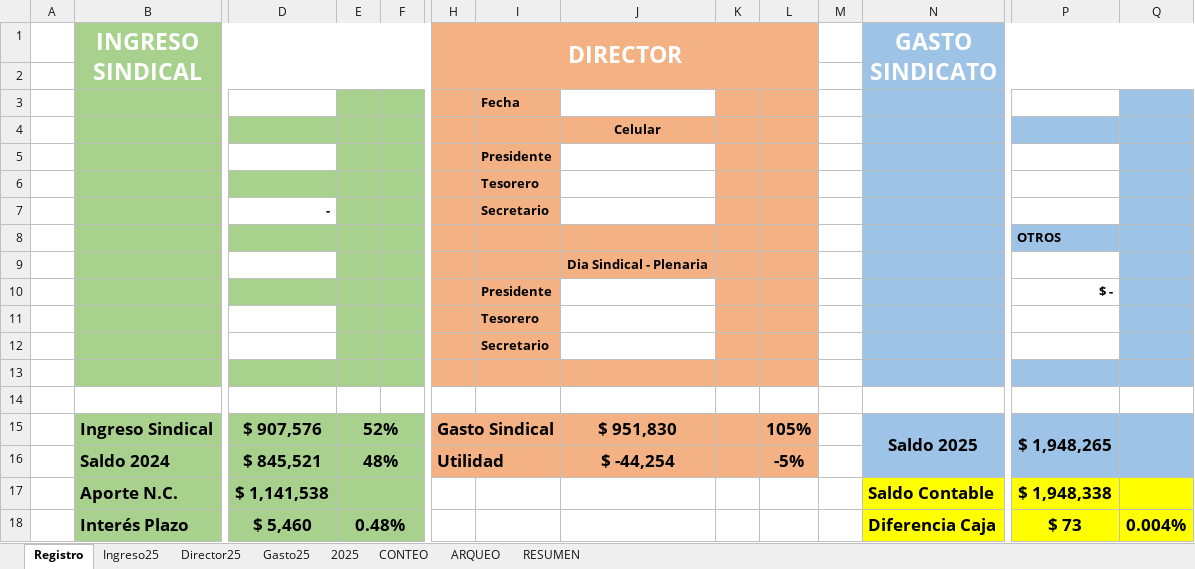
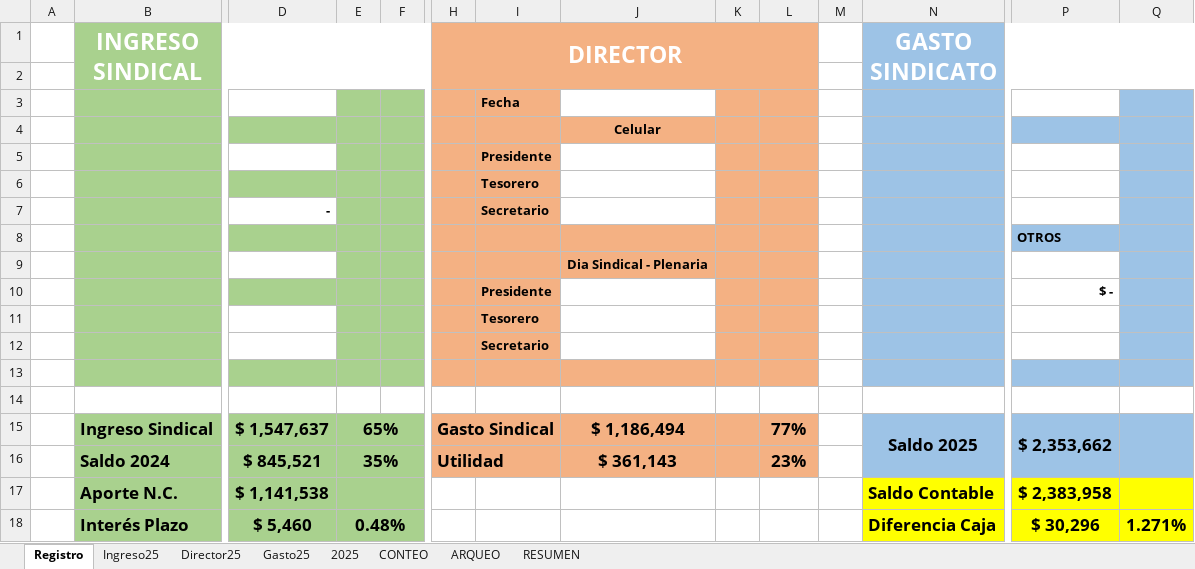
Before and after one commit to daptor/MEC, an Excel workbook: Curicó/INGRESO Y COSTO SINDICATO.xlsm, sheet Registro, drawn as a sheet; only a part is shown, gaps mark what is left out; values as stored, in another font and other column widths than the file's, no borders; charts and pictures not drawn; removed rows and columns are numbered as before the commit, all else as after; rows hold the shown columns only; the diff names each change by its address in the sheet, - before the commit and + after, or states it on an @@ line.

```diff
--- a/Curicó/INGRESO Y COSTO SINDICATO.xlsm (sheet Registro)
+++ b/Curicó/INGRESO Y COSTO SINDICATO.xlsm (sheet Registro)
-row 15:  | Ingreso Sindical | $ 907,576 | 52% |  | Gasto Sindical |  | $ 951,830 |  | 105% |  | Saldo 2025 | $ 1,948,265
+row 15:  | Ingreso Sindical | $ 1,547,637 | 65% |  | Gasto Sindical |  | $ 1,186,494 |  | 77% |  | Saldo 2025 | $ 2,353,662
-E16: 48%
+E16: 35%
-J16: $ -44,254
+J16: $ 361,143
-L16: -5%
+L16: 23%
-P17: $ 1,948,338
+P17: $ 2,383,958
-P18: $ 73
+P18: $ 30,296
-Q18: 0.004%
+Q18: 1.271%
```
Also changed, not shown: sheet 2025, sheet Gasto25, sheet Director25, sheet Ingreso25, sheet CONTEO, sheet RESUMEN, formulas that keep their value, charts or pictures, 2 other files.
